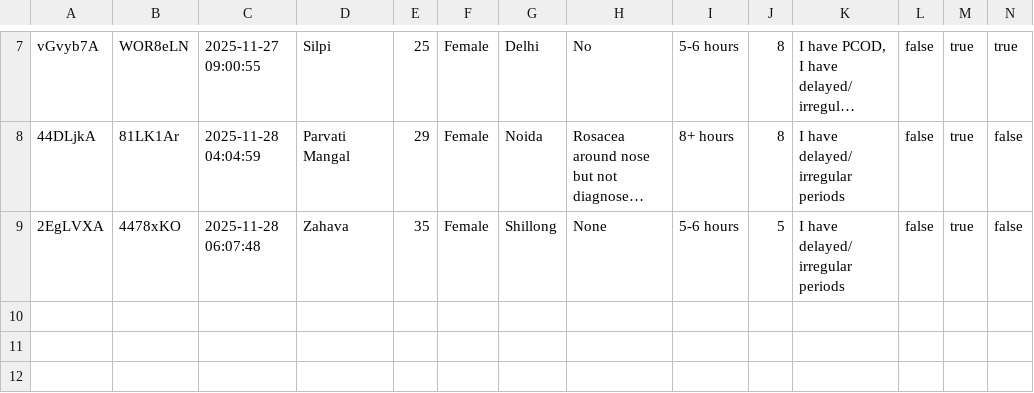
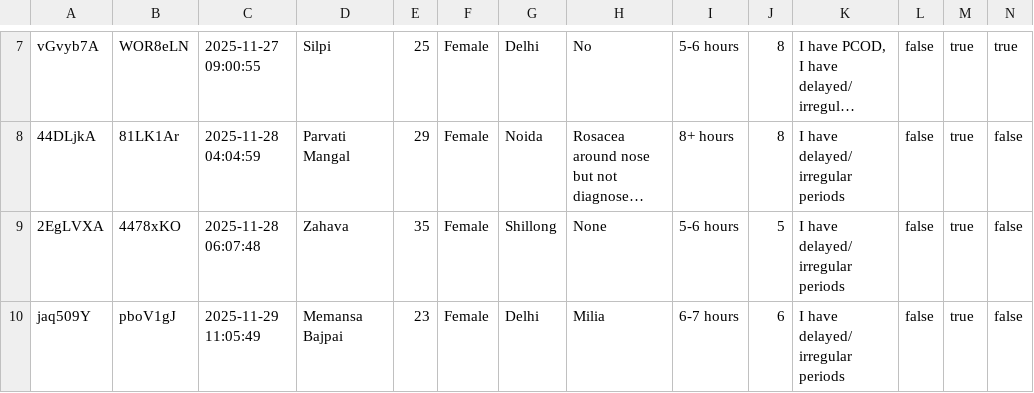
Before and after one commit to EnGassa/lila-ai, a CSV file: data/survey_responses.csv, drawn as a sheet; only a part is shown, gaps mark what is left out; long unchanged cells end in …; rows hold the shown columns only; the diff names each change by its address in the sheet, - before the commit and + after, or states it on an @@ line.

Commit message:
update user data

```diff
--- a/data/survey_responses.csv
+++ b/data/survey_responses.csv
+row 10: jaq509Y | pboV1gJ | 2025-11-29 11:05:49 | Memansa Bajpai | 23 | Female | Delhi | Milia | 6-7 hours | 6 | I have delayed/ irregular periods | false | true | false
```
Also changed, not shown: 6 other files.
